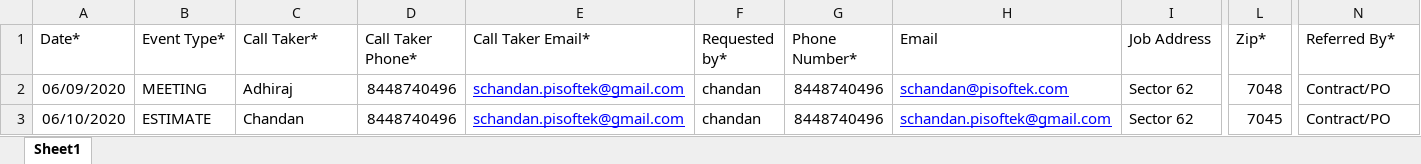
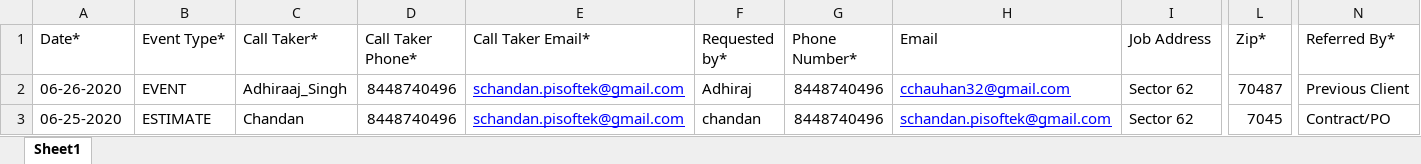
Before and after one commit to gitchandanhub/SteriClean, an Excel workbook: InputFiles/CallTracker.xlsx, sheet Sheet1, drawn as a sheet; only a part is shown, gaps mark what is left out; values as stored, in another font and other column widths than the file's, no borders; the diff names each change by its address in the sheet, - before the commit and + after, or states it on an @@ line.

Commit message:
chandan commit

```diff
--- a/InputFiles/CallTracker.xlsx (sheet Sheet1)
+++ b/InputFiles/CallTracker.xlsx (sheet Sheet1)
-A2 (Date*): 06/09/2020
+A2 (Date*): 06-26-2020
-B2 (Event Type*): MEETING
+B2 (Event Type*): EVENT
-C2 (Call Taker*): Adhiraj
+C2 (Call Taker*): Adhiraaj_Singh
-F2 (Requested by*): chandan
+F2 (Requested by*): Adhiraj
-H2 (Email): schandan@pisoftek.com
+H2 (Email): cchauhan32@gmail.com
-L2 (Zip*): 7048
+L2 (Zip*): 70487
-N2 (Referred By*): Contract/PO
+N2 (Referred By*): Previous Client
-A3 (Date*): 06/10/2020
+A3 (Date*): 06-25-2020
```
Also changed, not shown: 49 other files.
